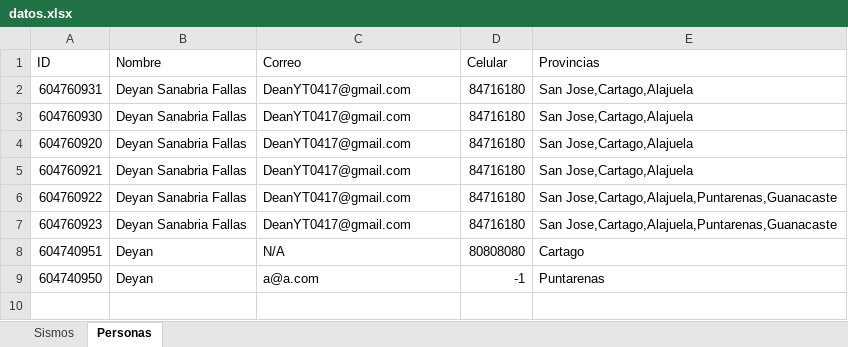
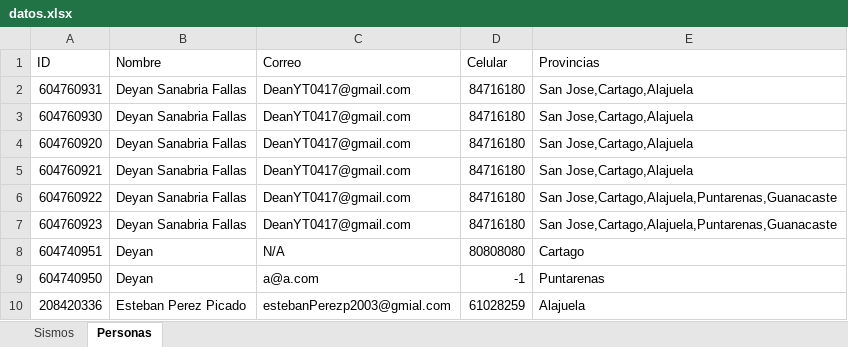
Before and after one commit to Dean-SF/Proyecto-Poo-1, an Excel workbook: Codigo/src/principal/datos.xlsx, sheet Personas, drawn as a sheet; values as stored, in another font and other column widths than the file's, no borders; the diff names each change by its address in the sheet, - before the commit and + after, or states it on an @@ line.

```diff
--- a/Codigo/src/principal/datos.xlsx (sheet Personas)
+++ b/Codigo/src/principal/datos.xlsx (sheet Personas)
+row 10: 208420336 | Esteban Perez Picado | estebanPerezp2003@gmial.com | 61028259 | Alajuela
```
Also changed, not shown: sheet Sismos, 1 other file.
